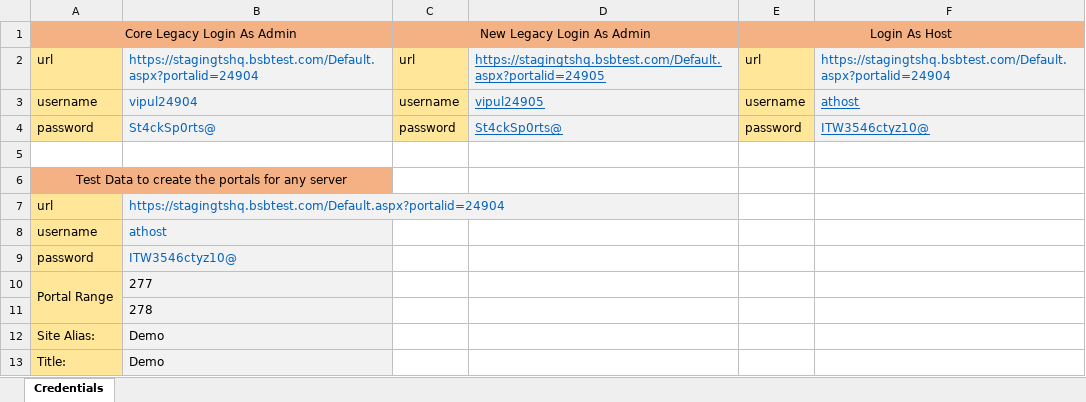
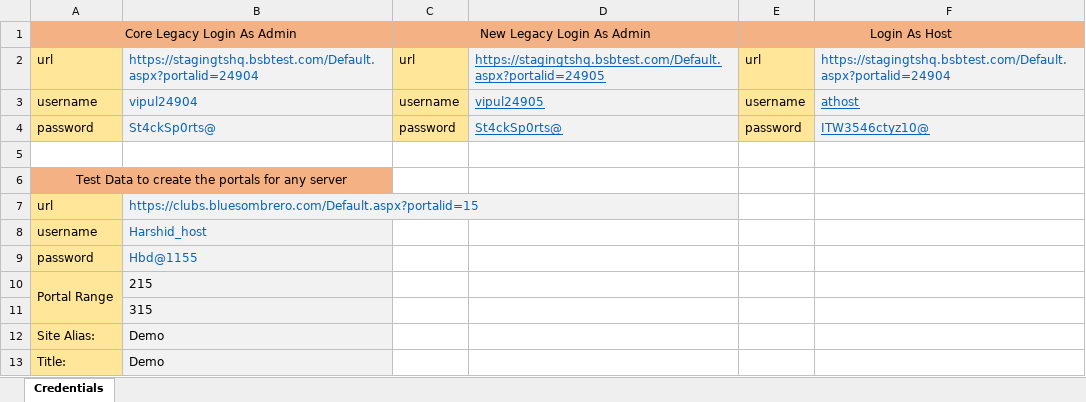
Before and after one commit to Hiral2129/BSB1, an Excel workbook: Resources/Credential.xlsx, sheet Credentials, drawn as a sheet; values as stored, in another font and other column widths than the file's, no borders; the diff names each change by its address in the sheet, - before the commit and + after, or states it on an @@ line.

```diff
--- a/Resources/Credential.xlsx (sheet Credentials)
+++ b/Resources/Credential.xlsx (sheet Credentials)
-B7: https://stagingtshq.bsbtest.com/Default.aspx?portalid=24904
+B7: https://clubs.bluesombrero.com/Default.aspx?portalid=15
-B8: athost
+B8: Harshid_host
-B9: ITW3546ctyz10@
+B9: Hbd@1155
-B10: 277
+B10: 215
-B11: 278
+B11: 315
```
Also changed, not shown: 42 other files.
